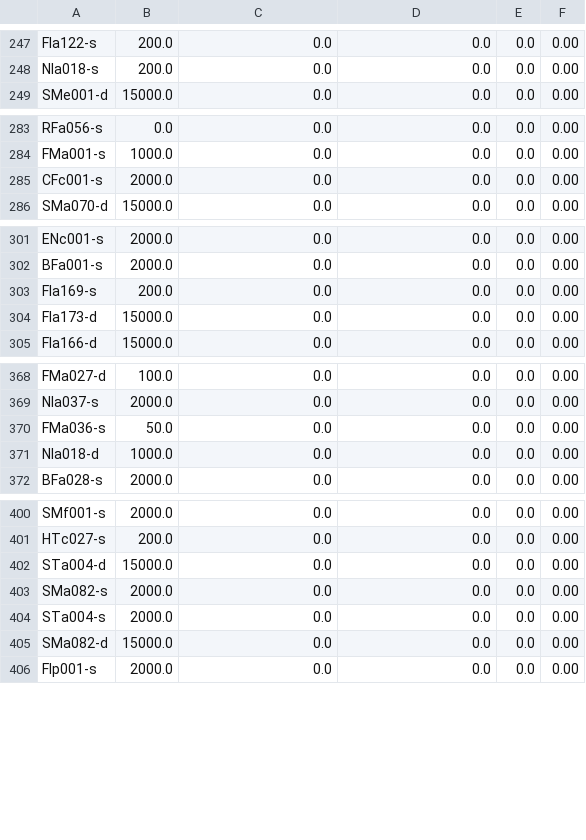
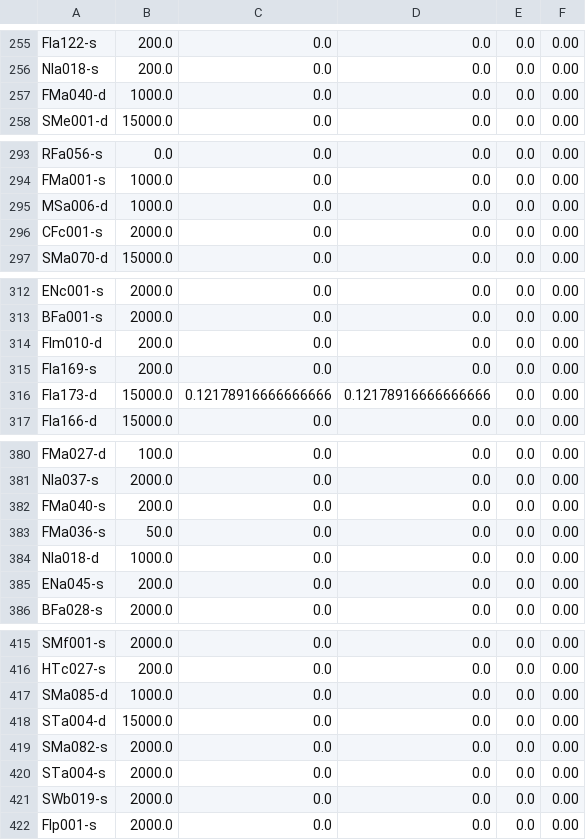
Before and after one commit to knjosk/afi_uge, a CSV file: Accounting_Statistics/logs/accounting/user_used_py.csv, drawn as a sheet; only a part is shown, gaps mark what is left out; the diff covers the shown part only.

```diff
--- a/Accounting_Statistics/logs/accounting/user_used_py.csv
+++ b/Accounting_Statistics/logs/accounting/user_used_py.csv
@@ -248,2 +256,3 @@ FIa122-s,200.0,0.0,0.0,0.0,0.00
 NIa018-s,200.0,0.0,0.0,0.0,0.00
+FMa040-d,1000.0,0.0,0.0,0.0,0.00
 SMe001-d,15000.0,0.0,0.0,0.0,0.00
@@ -284,2 +294,3 @@ RFa056-s,0.0,0.0,0.0,0.0,0.00
 FMa001-s,1000.0,0.0,0.0,0.0,0.00
+MSa006-d,1000.0,0.0,0.0,0.0,0.00
 CFc001-s,2000.0,0.0,0.0,0.0,0.00
@@ -302,4 +313,5 @@ ENc001-s,2000.0,0.0,0.0,0.0,0.00
 BFa001-s,2000.0,0.0,0.0,0.0,0.00
+FIm010-d,200.0,0.0,0.0,0.0,0.00
 FIa169-s,200.0,0.0,0.0,0.0,0.00
-FIa173-d,15000.0,0.0,0.0,0.0,0.00
+FIa173-d,15000.0,0.12178916666666666,0.12178916666666666,0.0,0.00
 FIa166-d,15000.0,0.0,0.0,0.0,0.00
@@ -369,4 +381,6 @@ FMa027-d,100.0,0.0,0.0,0.0,0.00
 NIa037-s,2000.0,0.0,0.0,0.0,0.00
+FMa040-s,200.0,0.0,0.0,0.0,0.00
 FMa036-s,50.0,0.0,0.0,0.0,0.00
 NIa018-d,1000.0,0.0,0.0,0.0,0.00
+ENa045-s,200.0,0.0,0.0,0.0,0.00
 BFa028-s,2000.0,0.0,0.0,0.0,0.00
@@ -401,2 +416,3 @@ SMf001-s,2000.0,0.0,0.0,0.0,0.00
 HTc027-s,200.0,0.0,0.0,0.0,0.00
+SMa085-d,1000.0,0.0,0.0,0.0,0.00
 STa004-d,15000.0,0.0,0.0,0.0,0.00
@@ -404,3 +420,3 @@ SMa082-s,2000.0,0.0,0.0,0.0,0.00
 STa004-s,2000.0,0.0,0.0,0.0,0.00
-SMa082-d,15000.0,0.0,0.0,0.0,0.00
+SWb019-s,2000.0,0.0,0.0,0.0,0.00
 FIp001-s,2000.0,0.0,0.0,0.0,0.00
```
Also changed, not shown: 10 added rows, 6 moved rows and 28 edited cells elsewhere in this file, Accounting_Statistics/logs/accounting/prj_exceeded_pm.csv, Accounting_Statistics/logs/accounting/prj_used_pm.csv, 16 other files.
